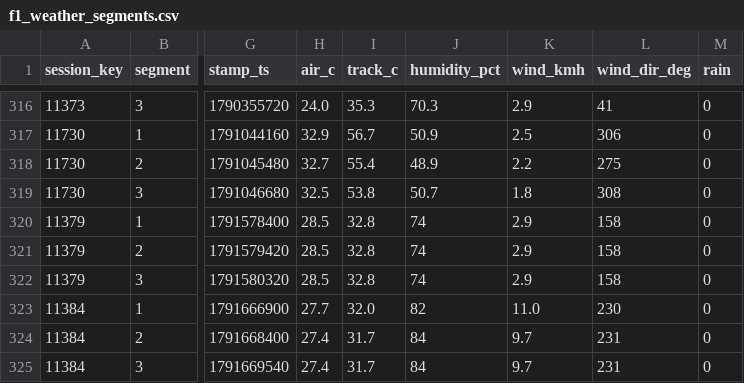
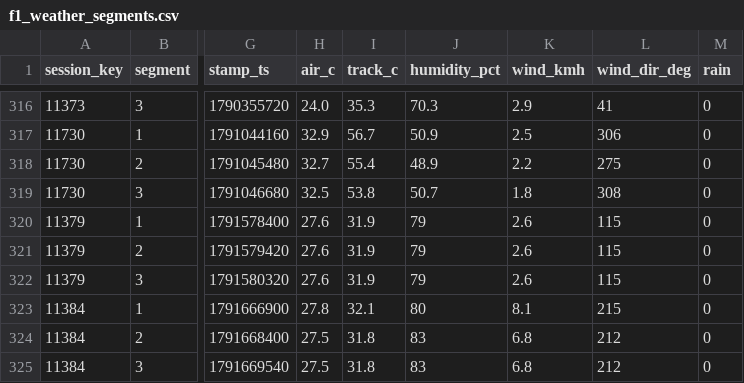
Before and after one commit to hammerwork/F1TrueConditions, a CSV file: data/f1_weather_segments.csv, drawn as a sheet; only a part is shown, gaps mark what is left out; the diff names each change by its address in the sheet, - before the commit and + after, or states it on an @@ line.

```diff
--- a/data/f1_weather_segments.csv
+++ b/data/f1_weather_segments.csv
-H320:H322 (air_c): 28.5
+H320:H322 (air_c): 27.6
-I320:I322 (track_c): 32.8
+I320:I322 (track_c): 31.9
-J320:J322 (humidity_pct): 74
+J320:J322 (humidity_pct): 79
-K320:K322 (wind_kmh): 2.9
+K320:K322 (wind_kmh): 2.6
-L320:L322 (wind_dir_deg): 158
+L320:L322 (wind_dir_deg): 115
-H323 (air_c): 27.7
+H323 (air_c): 27.8
-I323 (track_c): 32.0
+I323 (track_c): 32.1
-J323 (humidity_pct): 82
+J323 (humidity_pct): 80
-K323 (wind_kmh): 11.0
+K323 (wind_kmh): 8.1
-L323 (wind_dir_deg): 230
+L323 (wind_dir_deg): 215
-H324:H325 (air_c): 27.4
+H324:H325 (air_c): 27.5
-I324:I325 (track_c): 31.7
+I324:I325 (track_c): 31.8
-J324:J325 (humidity_pct): 84
+J324:J325 (humidity_pct): 83
-K324:K325 (wind_kmh): 9.7
+K324:K325 (wind_kmh): 6.8
-L324:L325 (wind_dir_deg): 231
+L324:L325 (wind_dir_deg): 212
```
Also changed, not shown: data/f1_weather_db.csv.
